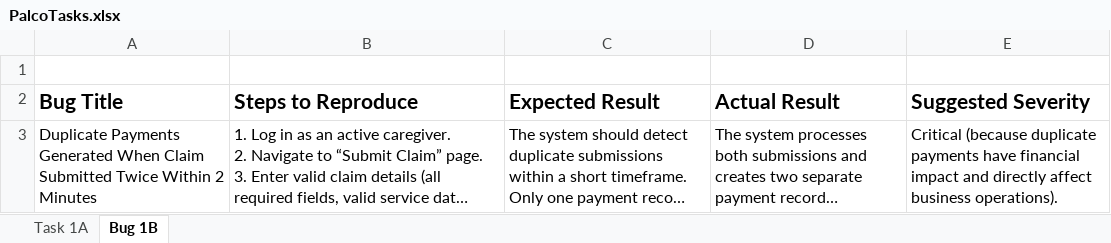
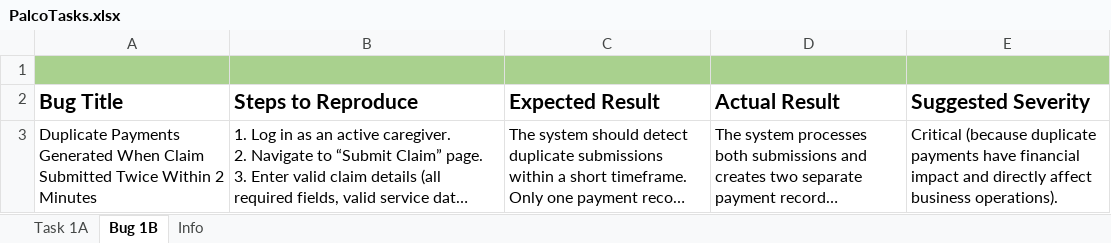
Before and after one commit to BayAreaITGuy/portfolio, an Excel workbook: workFiles/PalcoTasks.xlsx, sheet Bug 1B, drawn as a sheet; long unchanged cells end in …; values as stored, in another font and other column widths than the file's, no borders; the diff names each change by its address in the sheet, - before the commit and + after, or states it on an @@ line.

```diff
--- a/workFiles/PalcoTasks.xlsx (sheet Bug 1B)
+++ b/workFiles/PalcoTasks.xlsx (sheet Bug 1B)
+sheet tab: Info
-A1:E1 fill: none
+A1:E1 fill: #A9D18E
```
Also changed, not shown: sheet Task 1A, charts or pictures, workFiles/PalcoTasks2.xlsx.
